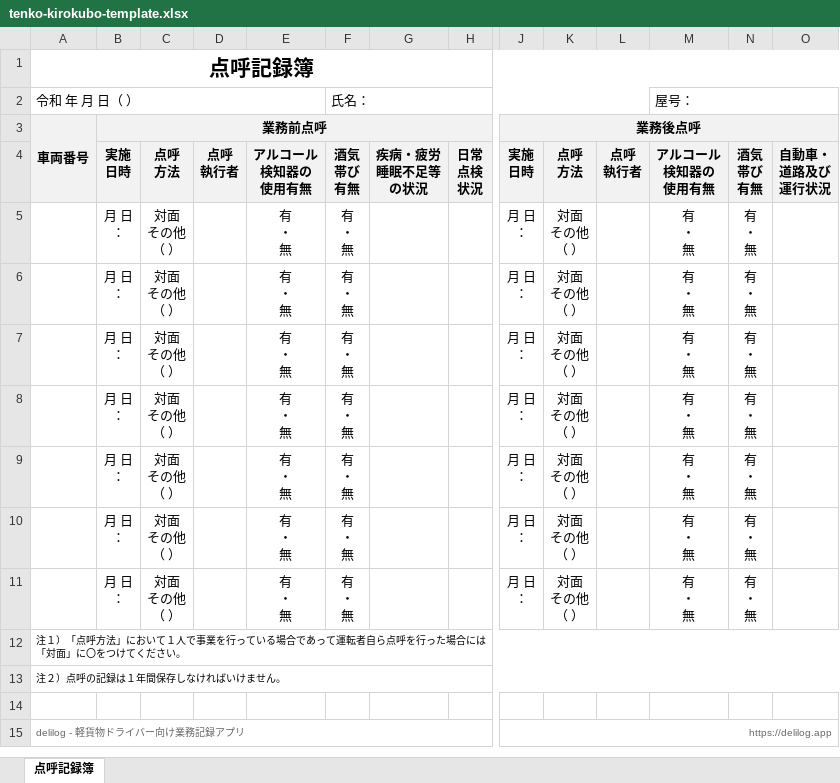
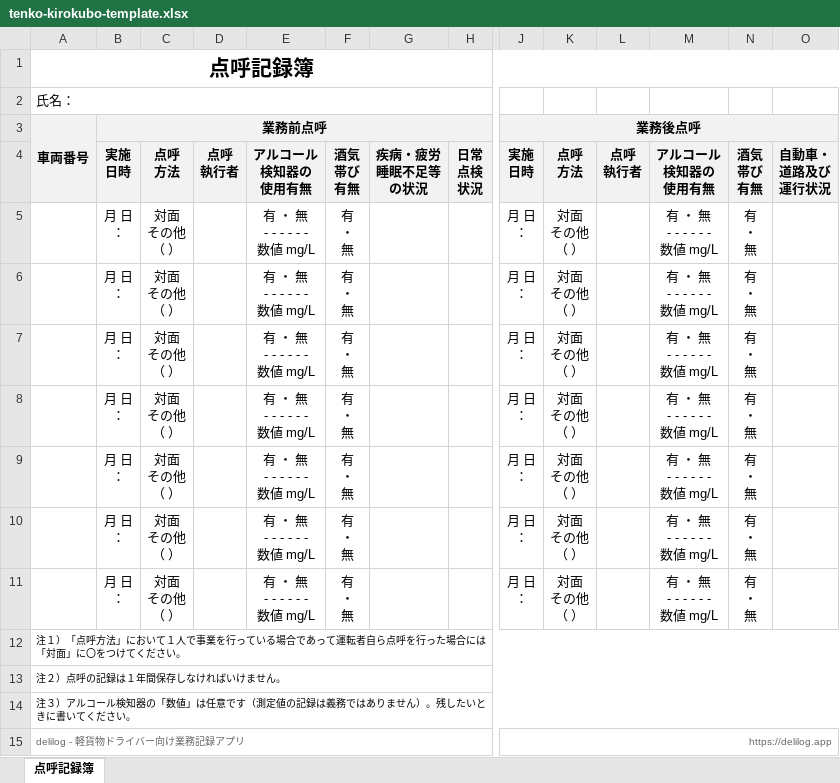
Before and after one commit to antsline/delilog-website, an Excel workbook: public/blog/tenko-kirokubo-template/tenko-kirokubo-template.xlsx, sheet 点呼記録簿, drawn as a sheet; only a part is shown, gaps mark what is left out; values as stored, in another font and other column widths than the file's, no borders; removed rows and columns are numbered as before the commit, all else as after; rows hold the shown columns only; ↵ is a line break in a cell; the diff names each change by its address in the sheet, - before the commit and + after, or states it on an @@ line.

```diff
--- a/public/blog/tenko-kirokubo-template/tenko-kirokubo-template.xlsx (sheet 点呼記録簿)
+++ b/public/blog/tenko-kirokubo-template/tenko-kirokubo-template.xlsx (sheet 点呼記録簿)
-row 2: 令和 年 月 日（ ） |  |  |  |  | 氏名： |  |  |  |  |  | 屋号：
+row 2: 氏名：
-E5:E11: 有 ↵ ・ ↵ 無
+E5:E11: 有 ・ 無 ↵ - - - - - - ↵ 数値 mg/L
-M5:M11: 有 ↵ ・ ↵ 無
+M5:M11: 有 ・ 無 ↵ - - - - - - ↵ 数値 mg/L
-A14: (empty)
+A14: 注３）アルコール検知器の「数値」は任意です（測定値の記録は義務ではありません）。残したいときに書いてください。
+A14:Q14 merged
```
Also changed, not shown: 3 other files.
